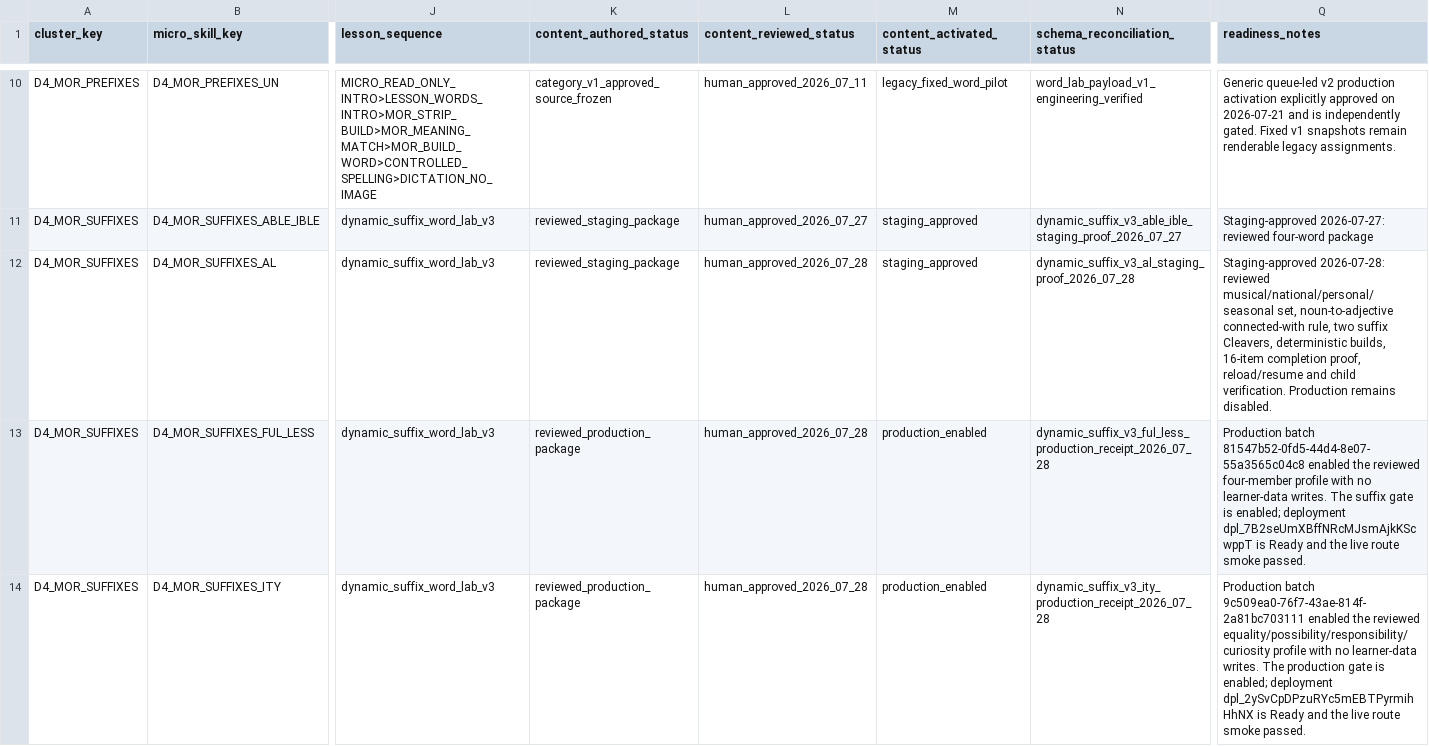
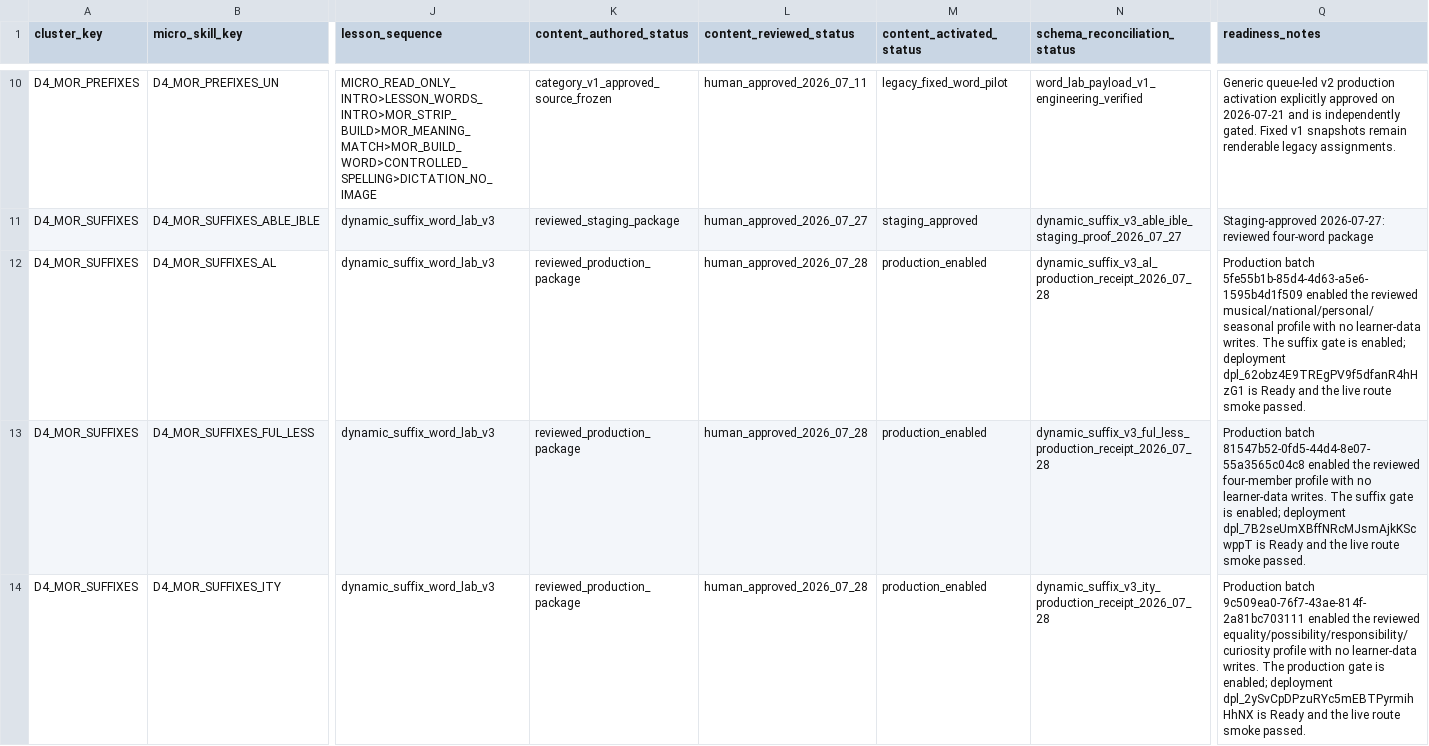
Before and after one commit to leesanderson1992-hash/scarletts-spells, a CSV file: docs/implementation/seed-data/adle-7-ui/control-matrix/d4-mor-experience-readiness-matrix.csv, drawn as a sheet; only a part is shown, gaps mark what is left out; the diff names each change by its address in the sheet, - before the commit and + after, or states it on an @@ line.

```diff
--- a/docs/implementation/seed-data/adle-7-ui/control-matrix/d4-mor-experience-readiness-matrix.csv
+++ b/docs/implementation/seed-data/adle-7-ui/control-matrix/d4-mor-experience-readiness-matrix.csv
-K12 (content_authored_status): reviewed_staging_package
+K12 (content_authored_status): reviewed_production_package
-M12 (content_activated_status): staging_approved
+M12 (content_activated_status): production_enabled
-N12 (schema_reconciliation_status): dynamic_suffix_v3_al_staging_proof_2026_07_28
+N12 (schema_reconciliation_status): dynamic_suffix_v3_al_production_receipt_2026_07_28
-Q12 (readiness_notes): Staging-approved 2026-07-28: reviewed musical/national/personal/seasonal set, noun-to-adjective connected-with rule, two suffix Cleavers, deterministic builds, 16-item completion proof, reload/resume and child verification. Production remains disabled.
+Q12 (readiness_notes): Production batch 5fe55b1b-85d4-4d63-a5e6-1595b4d1f509 enabled the reviewed musical/national/personal/seasonal profile with no learner-data writes. The suffix gate is enabled; deployment dpl_62obz4E9TREgPV9f5dfanR4hHzG1 is Ready and the live route smoke passed.
```
Also changed, not shown: docs/implementation/seed-data/adle-7-ui/control-matrix/adle-7-ui-global-control-matrix.csv, 3 other files.
